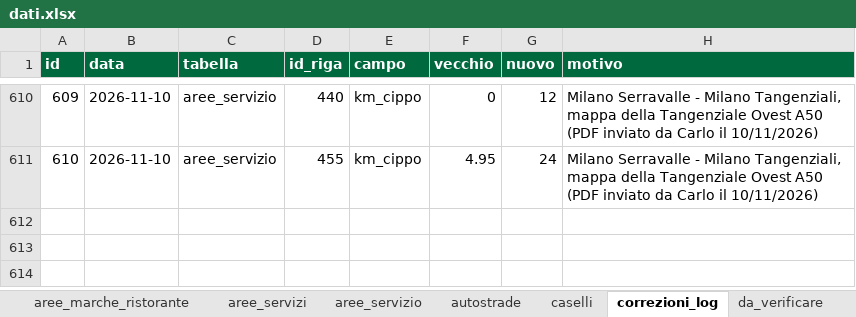
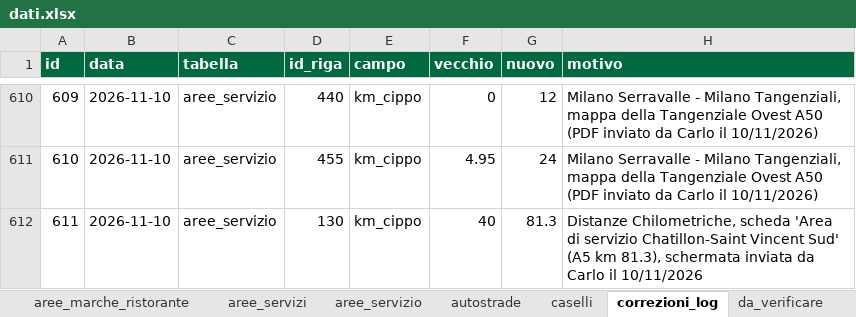
Before and after one commit to csantacroce/iviaggi-dati, an Excel workbook: source/dati.xlsx, sheet correzioni_log, drawn as a sheet; only a part is shown, gaps mark what is left out; values as stored, in another font and other column widths than the file's, no borders; the diff names each change by its address in the sheet, - before the commit and + after, or states it on an @@ line.

```diff
--- a/source/dati.xlsx (sheet correzioni_log)
+++ b/source/dati.xlsx (sheet correzioni_log)
+row 612: 611 | 2026-11-10 | aree_servizio | 130 | km_cippo | 40 | 81.3 | Distanze Chilometriche, scheda 'Area di servizio Chatillon-Saint Vincent Sud' (A5 km 81.3), schermata inviata da Carlo il 10/11/2026
```
Also changed, not shown: sheet aree_servizio, 4 other files.
